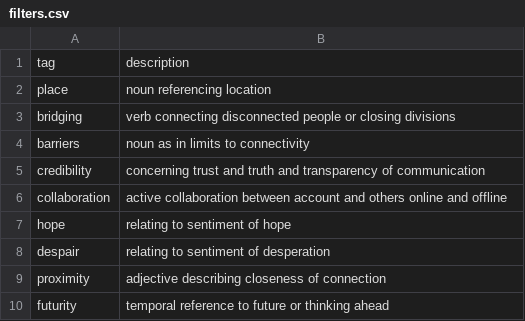
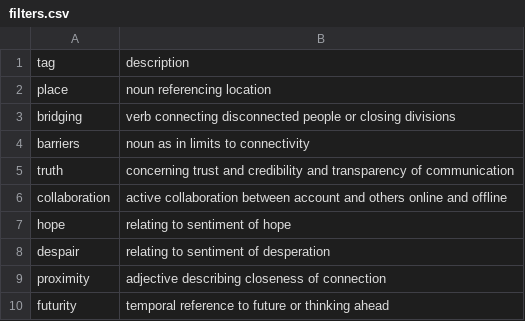
Before and after one commit to scfeghali/Visits-thru-Lebanese-IG, a CSV file: _data/filters.csv, drawn as a sheet; removed rows and columns are numbered as before the commit, all else as after; the diff names each change by its address in the sheet, - before the commit and + after, or states it on an @@ line.

Commit message:
Update filters.csv

```diff
--- a/_data/filters.csv
+++ b/_data/filters.csv
-row 5: credibility | concerning trust and truth and transparency of communication
+row 5: truth | concerning trust and credibility and transparency of communication
```
